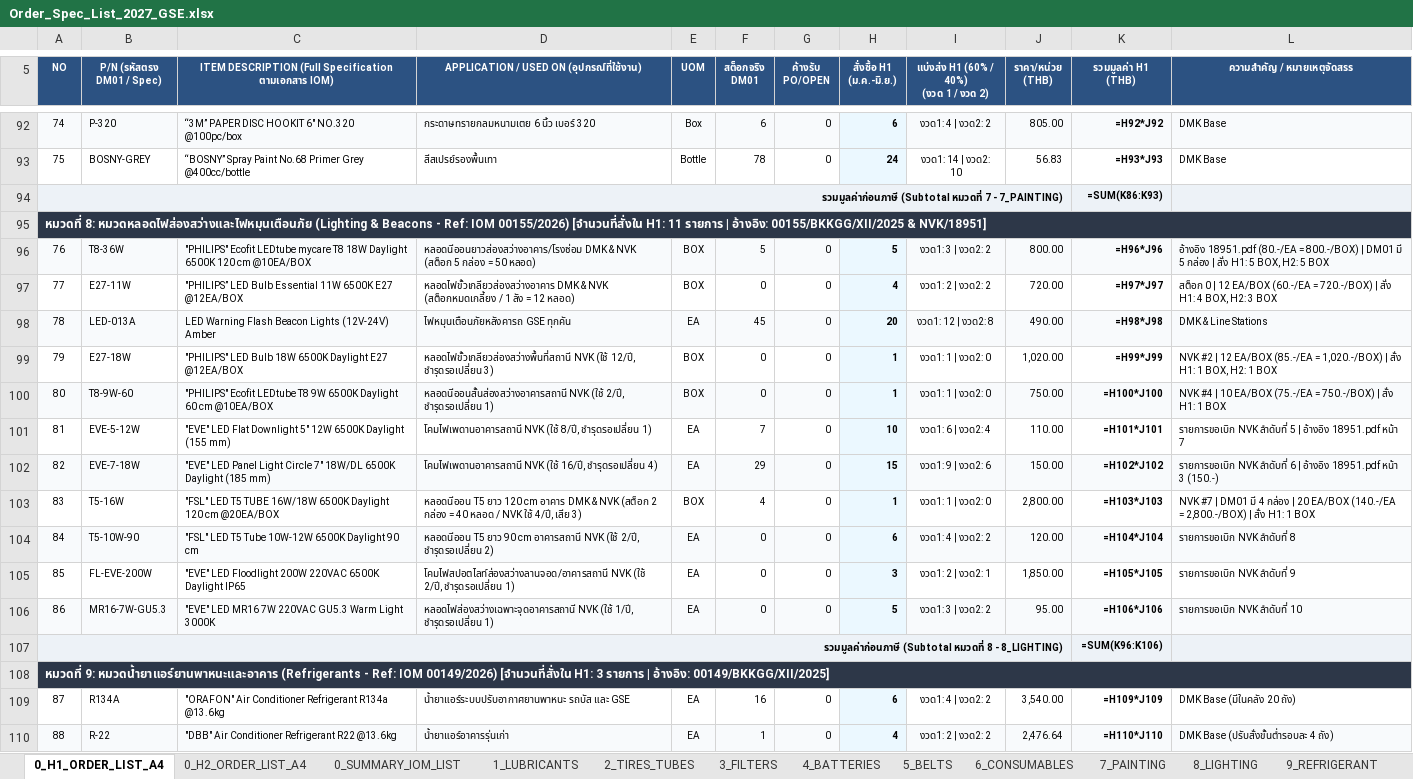
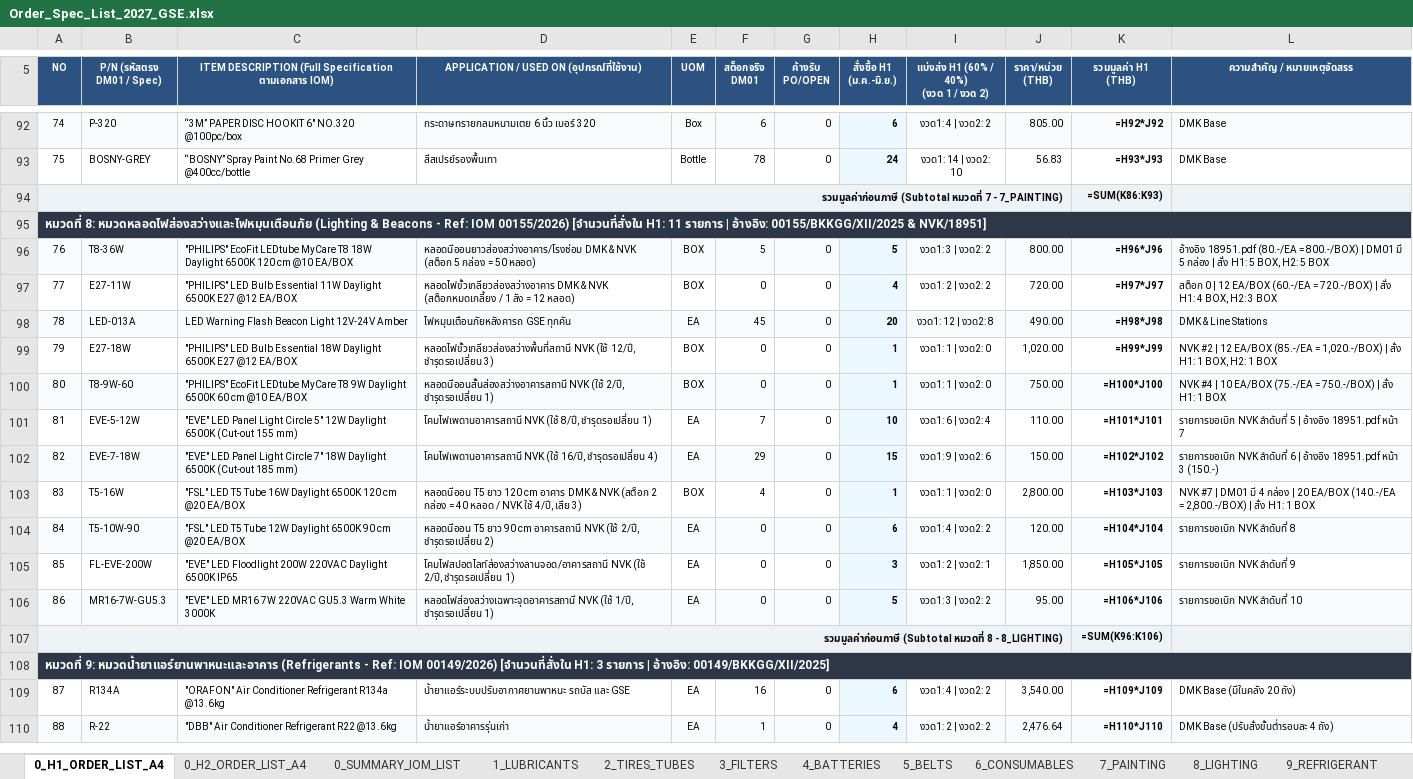
Before and after one commit to JackSleep10/RequestStockFor1Year, an Excel workbook: Order_Spec_List_2027_GSE.xlsx, sheet 0_H1_ORDER_LIST_A4, drawn as a sheet; only a part is shown, gaps mark what is left out; values as stored, in another font and other column widths than the file's, no borders; formulas without a stored value are shown as written; the diff names each change by its address in the sheet, - before the commit and + after, or states it on an @@ line.

Commit message:
Update all 11 8_LIGHTING item descriptions to standardized format and regenerate PDFs

```diff
--- a/Order_Spec_List_2027_GSE.xlsx (sheet 0_H1_ORDER_LIST_A4)
+++ b/Order_Spec_List_2027_GSE.xlsx (sheet 0_H1_ORDER_LIST_A4)
-C96: "PHILIPS" Ecofit LEDtube mycare T8 18W Daylight 6500K 120 cm @10EA/BOX
+C96: "PHILIPS" EcoFit LEDtube MyCare T8 18W Daylight 6500K 120 cm @10 EA/BOX
-C97: "PHILIPS” LED Bulb Essential 11W 6500K E27 @12EA/BOX
+C97: "PHILIPS" LED Bulb Essential 11W Daylight 6500K E27 @12 EA/BOX
-C98: …Flash Beacon Lights (12V-24V) Amber
+C98: …Flash Beacon Light 12V-24V Amber
-C99: …LED Bulb 18W 6500K Daylight E27 @12EA/BOX
+C99: …LED Bulb Essential 18W Daylight 6500K E27 @12 EA/BOX
-C100: "PHILIPS" Ecofit LEDtube T8 9W 6500K Daylight 60 cm @10EA/BOX
+C100: "PHILIPS" EcoFit LEDtube MyCare T8 9W Daylight 6500K 60 cm @10 EA/BOX
-C101: "EVE" LED Flat Downlight 5" 12W 6500K Daylight (155 mm)
+C101: "EVE" LED Panel Light Circle 5" 12W Daylight 6500K (Cut-out 155 mm)
-C102: …Circle 7" 18W/DL 6500K Daylight (185 mm)
+C102: …Circle 7" 18W Daylight 6500K (Cut-out 185 mm)
-C103: …LED T5 TUBE 16W/18W 6500K Daylight 120 cm @20EA/BOX
+C103: …LED T5 Tube 16W Daylight 6500K 120 cm @20 EA/BOX
-C104: …T5 Tube 10W-12W 6500K Daylight 90 cm
+C104: …T5 Tube 12W Daylight 6500K 90 cm @20 EA/BOX
-C105: …200W 220VAC 6500K Daylight IP65
+C105: …200W 220VAC Daylight 6500K IP65
-C106: …GU5.3 Warm Light 3000K
+C106: …GU5.3 Warm White 3000K
```
Also changed, not shown: sheet 8_LIGHTING, sheet 0_H2_ORDER_LIST_A4, Master_Procurement_Plan_2027_GSE.xlsx, Order_Spec_List_2027_H1_FirstHalf_A4.xlsx, 6 other files.
